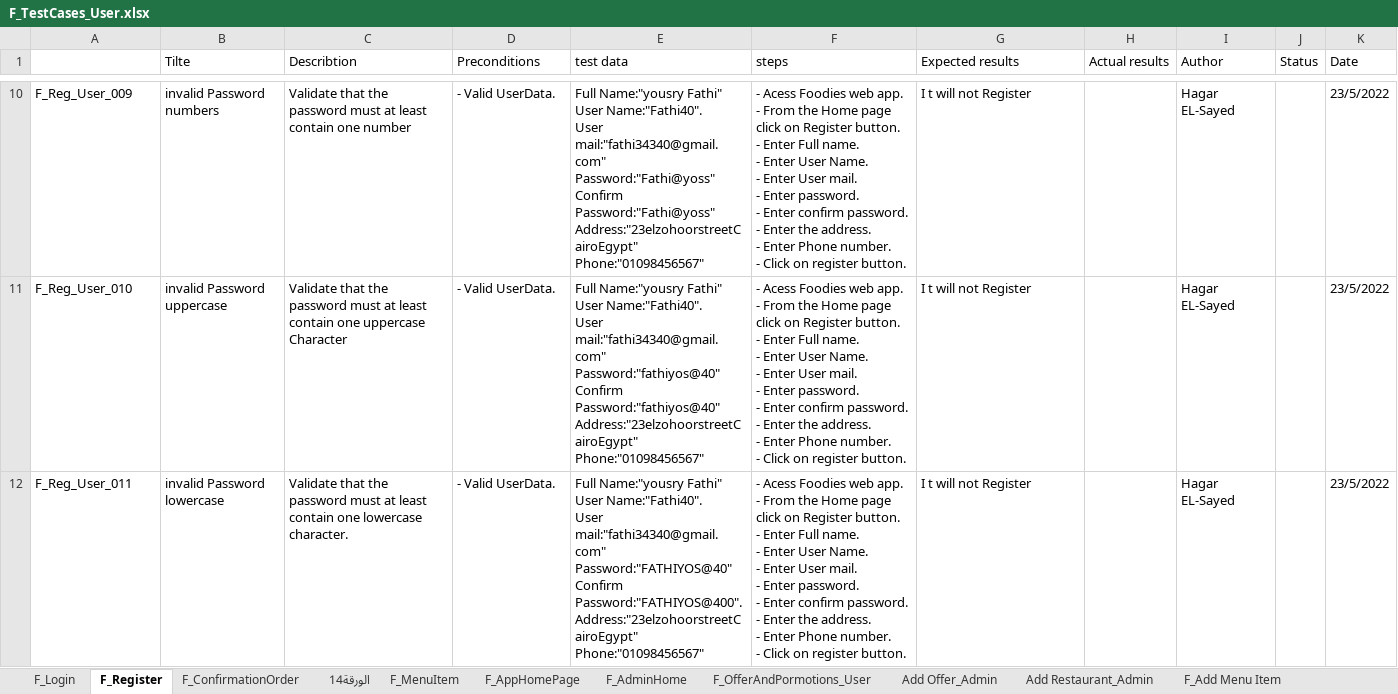
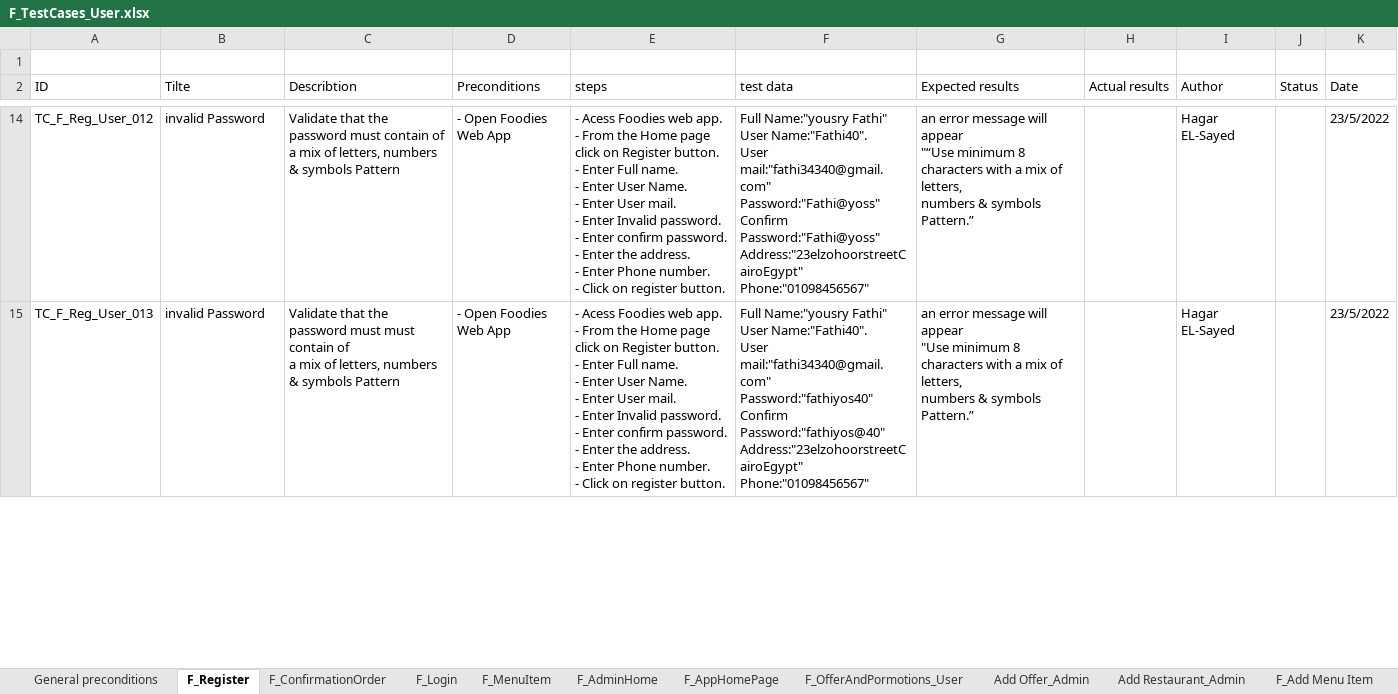
Before and after one commit to Aml-Nasser/QA_Foodies, an Excel workbook: Testing/F_TestCases_User.xlsx, sheet F_Register, drawn as a sheet; only a part is shown, gaps mark what is left out; values as stored, in another font and other column widths than the file's, no cell formats; charts and pictures not drawn; removed rows and columns are numbered as before the commit, all else as after; ↵ is a line break in a cell; the diff covers the shown part only; the diff names each change by its address in the sheet, - before the commit and + after, or states it on an @@ line.

Commit message:
update testCases after the review

```diff
--- a/Testing/F_TestCases_User.xlsx (sheet F_Register)
+++ b/Testing/F_TestCases_User.xlsx (sheet F_Register)
-sheet tab: الورقة14
+sheet tab: General preconditions
@@ sheet tab order changed: General preconditions | F_Register | F_ConfirmationOrder | F_Login | F_MenuItem | F_AdminHome | F_AppHomePage | F_OfferAndPormotions_User | Add Offer_Admin | Add Restaurant_Admin | F_Add Menu Item @@
+column E (steps), rows 14-15: - Acess Foodies web app. ↵ - From the Home page click on Register button. ↵ - Enter Full name. ↵ - Enter User Name. ↵ - Enter User mail. ↵ - Enter Invalid password. ↵ - Enter confirm password. ↵ - Enter the address. ↵ - Enter Phone number. ↵ - Click on register button. | - Acess Foodies web app. ↵ - From the Home page click on Register button. ↵ - Enter Full name. ↵ - Enter User Name. ↵ - Enter User mail. ↵ - Enter Invalid password. ↵ - Enter confirm password. ↵ - Enter the address. ↵ - Enter Phone number. ↵ - Click on register button.
-column F (steps), rows 10-11: - Acess Foodies web app. ↵ - From the Home page click on Register button. ↵ - Enter Full name. ↵ - Enter User Name. ↵ - Enter User mail. ↵ - Enter password. ↵ - Enter confirm password. ↵ - Enter the address. ↵ - Enter Phone number. ↵ - Click on register button. | - Acess Foodies web app. ↵ - From the Home page click on Register button. ↵ - Enter Full name. ↵ - Enter User Name. ↵ - Enter User mail. ↵ - Enter password. ↵ - Enter confirm password. ↵ - Enter the address. ↵ - Enter Phone number. ↵ - Click on register button.
+row 1: (empty)
-A2: (empty)
+A2: ID
-A14 (ID): F_Reg_User_009
+A14 (ID): TC_F_Reg_User_012
-B14 (Tilte): invalid Password numbers
+B14 (Tilte): invalid Password
-C14 (Describtion): …password must at least ↵ contain one number
+C14 (Describtion): …password must contain of ↵ a mix of letters, numbers & symbols Pattern
-D14:D15 (Preconditions): - Valid UserData.
+D14:D15 (Preconditions): - Open Foodies Web App
-G14 (Expected results): I t will not Register
+G14 (Expected results): an error message will appear ↵ "“Use minimum 8 characters with a mix of letters, ↵ numbers & symbols Pattern.”
-A15 (ID): F_Reg_User_010
+A15 (ID): TC_F_Reg_User_013
-B15 (Tilte): invalid Password uppercase
+B15 (Tilte): invalid Password
-C15 (Describtion): …password must at least ↵ contain one uppercase Character
+C15 (Describtion): …password must must contain of ↵ a mix of letters, numbers & symbols Pattern
-F15 (test data): …User mail:"fathi34340@gmail.com" ↵ Password:"fathiyos@40" ↵ Confirm Password:"fathiyos@40"…
+F15 (test data): …User mail:"fathi34340@gmail.com" ↵ Password:"fathiyos40" ↵ Confirm Password:"fathiyos@40"…
-G15 (Expected results): I t will not Register
+G15 (Expected results): an error message will appear ↵ "Use minimum 8 characters with a mix of letters, ↵ numbers & symbols Pattern.”
-row 12: F_Reg_User_011 | invalid Password lowercase | Validate that the password must at least ↵ contain one lowercase character. | - Valid UserData. | Full Name:"yousry Fathi" ↵ User Name:"Fathi40". ↵ User mail:"fathi34340@gmail.com" ↵ Password:"FATHIYOS@40" ↵ Confirm Password:"FATHIYOS@400". ↵ Address:"23elzohoorstreetCairoEgypt" ↵ Phone:"01098456567" | - Acess Foodies web app. ↵ - From the Home page click on Register button. ↵ - Enter Full name. ↵ - Enter User Name. ↵ - Enter User mail. ↵ - Enter password. ↵ - Enter confirm password. ↵ - Enter the address. ↵ - Enter Phone number. ↵ - Click on register button. | I t will not Register |  | Hagar EL-Sayed |  | 23/5/2022
```
Also changed, not shown: 5 added rows, 4 removed rows and 62 edited cells elsewhere in this sheet, sheet F_Add Menu Item, sheet Add Offer_Admin, sheet Add Restaurant_Admin, sheet F_ConfirmationOrder, sheet F_Login, sheet F_MenuItem, 3 more sheets, cell formats.
